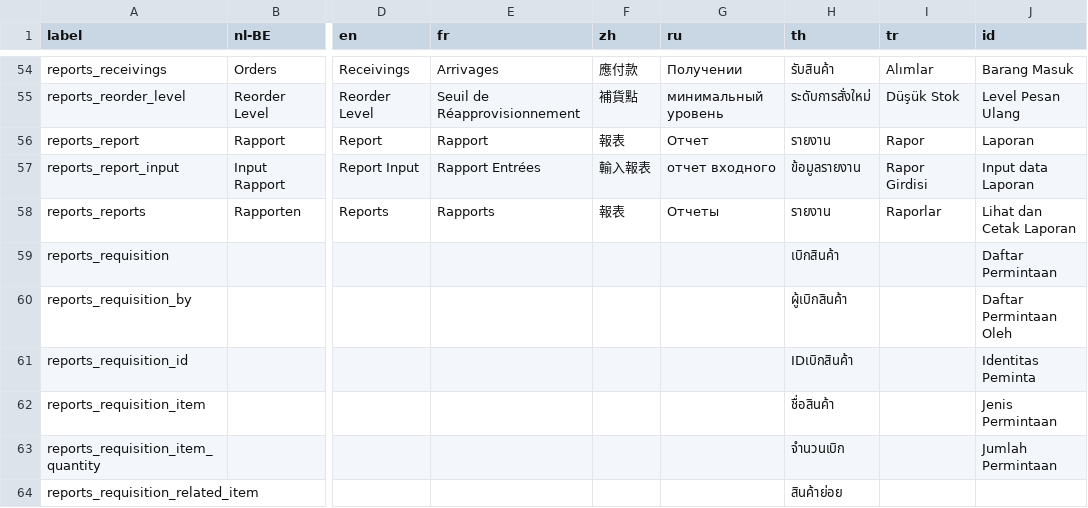
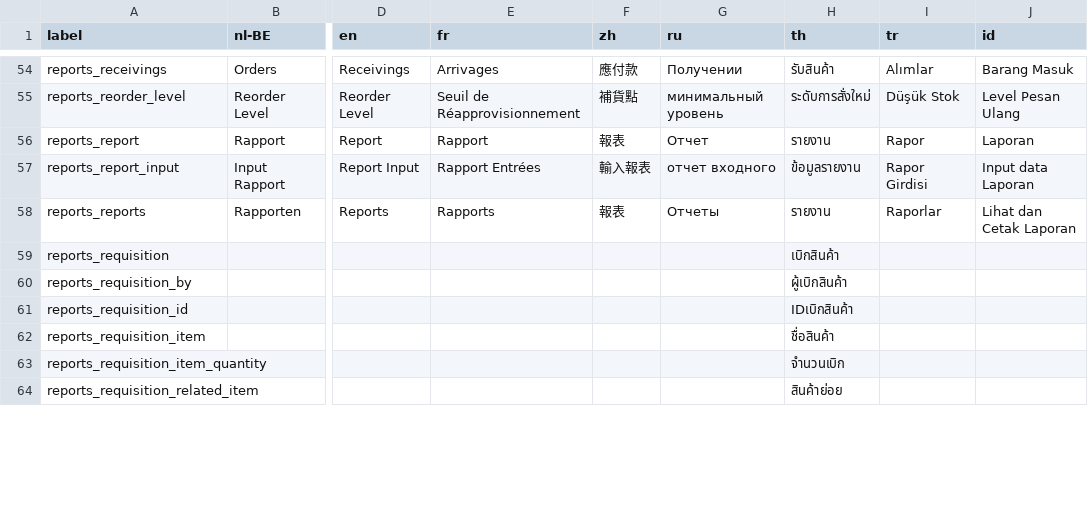
Before and after one commit to opensourcepos/opensourcepos, a CSV file: translations/reports_lang.csv, drawn as a sheet; only a part is shown, gaps mark what is left out; the diff covers the shown part only; the diff names each change by its address in the sheet, - before the commit and + after, or states it on an @@ line.

Commit message:
reverting common_lang.csv, giftcards_lang.csv and reports_lang.csv

```diff
--- a/translations/reports_lang.csv
+++ b/translations/reports_lang.csv
-J59 (id): Daftar Permintaan
+J59 (id): (empty)
-J60 (id): Daftar Permintaan Oleh
+J60 (id): (empty)
-J61 (id): Identitas Peminta
+J61 (id): (empty)
-J62 (id): Jenis Permintaan
+J62 (id): (empty)
-J63 (id): Jumlah Permintaan
+J63 (id): (empty)
```
Also changed, not shown: 13 edited cells elsewhere in this file, translations/common_lang.csv, translations/giftcards_lang.csv.
